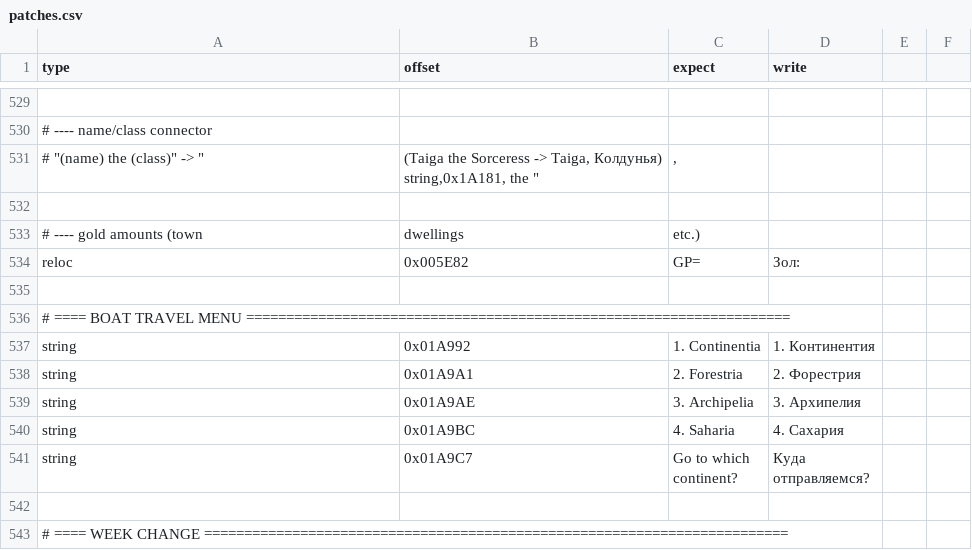
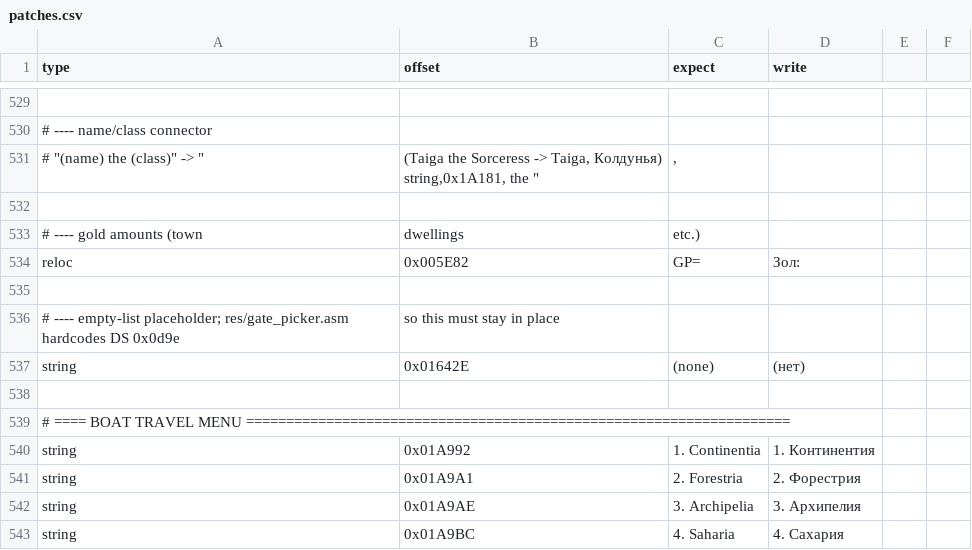
Before and after one commit to atiupin/kbr, a CSV file: res/patches.csv, drawn as a sheet; only a part is shown, gaps mark what is left out; the shorter side is filled out with more unchanged rows; the diff names each change by its address in the sheet, - before the commit and + after, or states it on an @@ line.

Commit message:
feat: translate the empty gate list placeholder

```diff
--- a/res/patches.csv
+++ b/res/patches.csv
+row 536: # ---- empty-list placeholder; res/gate_picker.asm hardcodes DS 0x0d9e | so this must stay in place
+row 537: string | 0x01642E | (none) | (нет)
+row 538: (empty)
```
